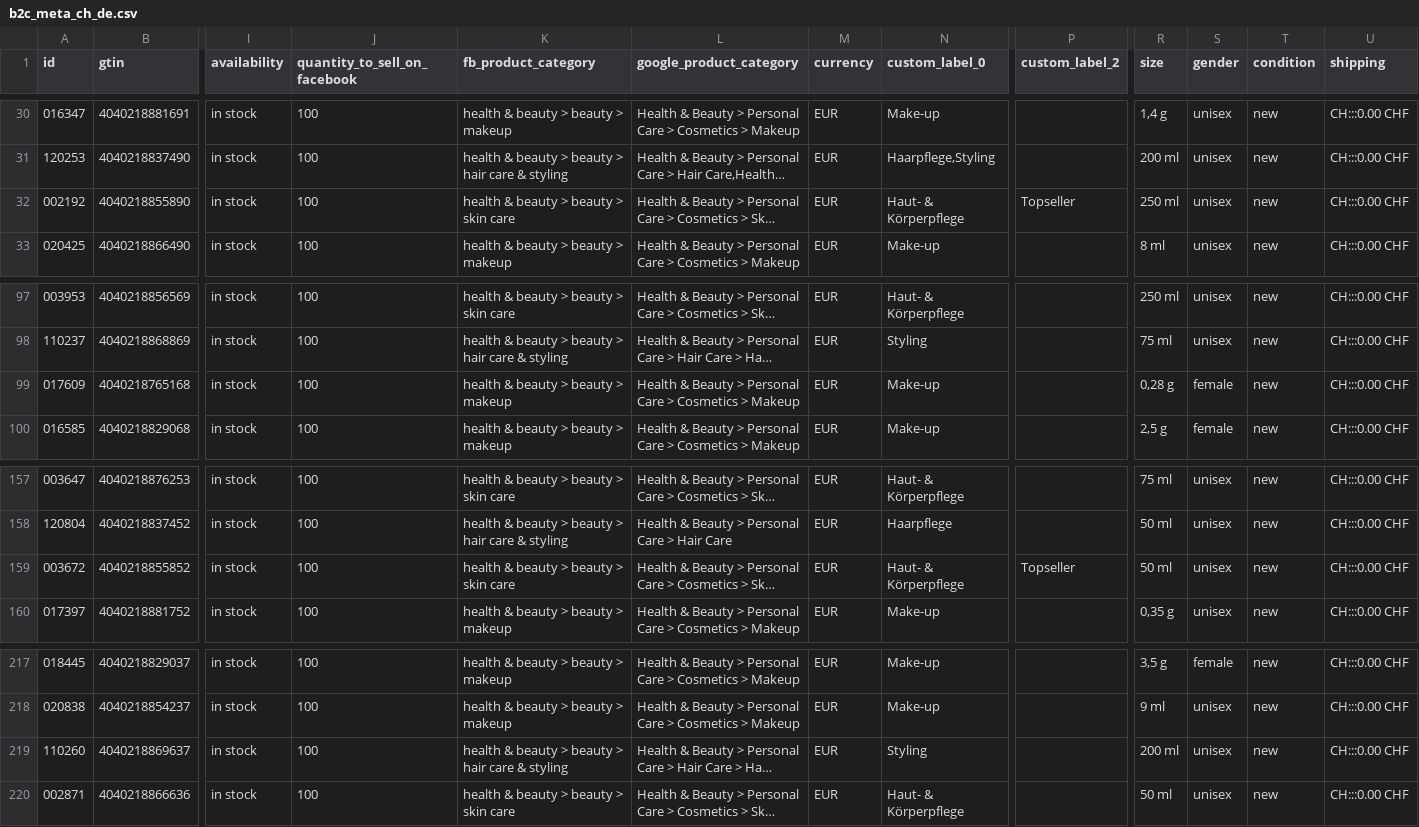
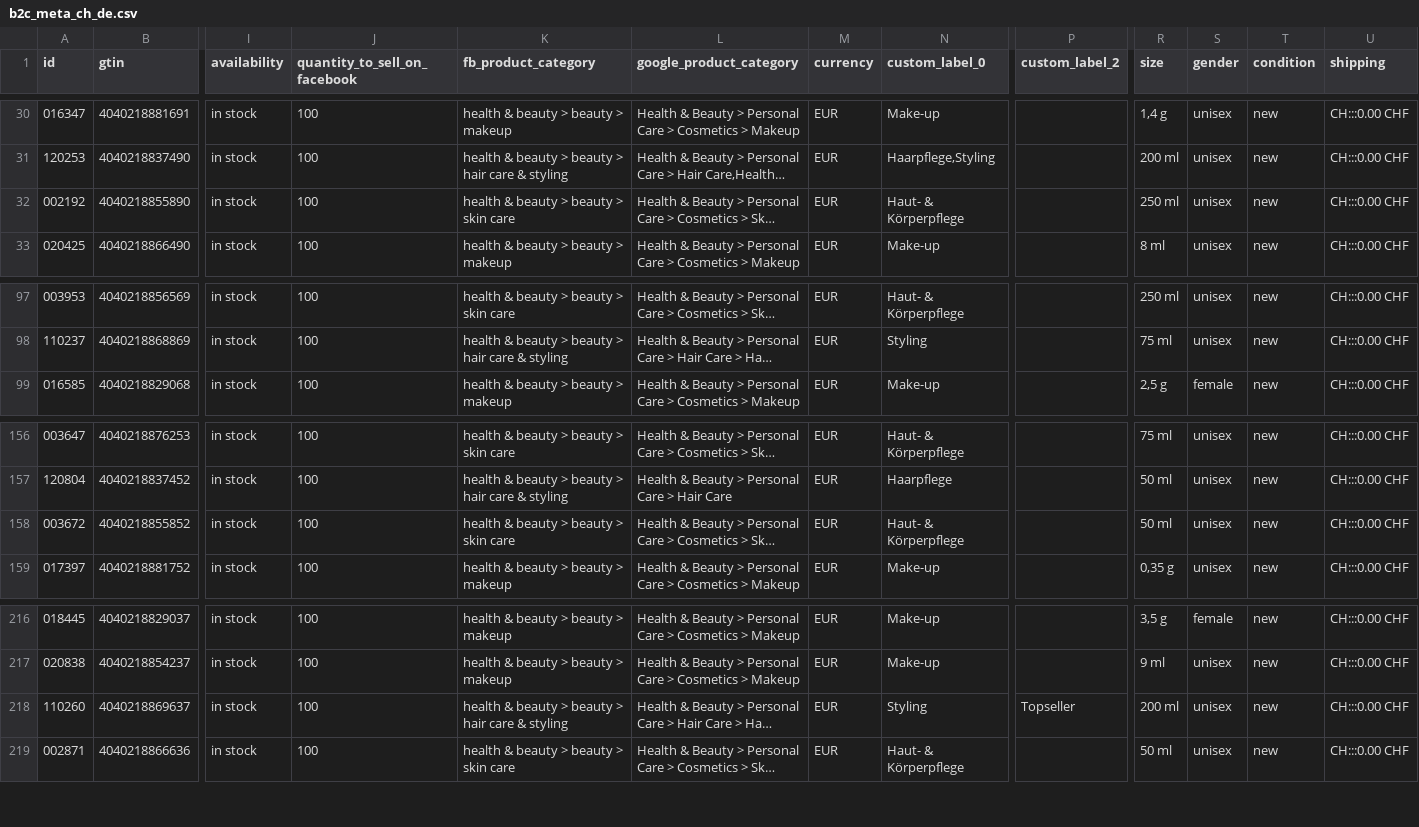
Before and after one commit to labiosthetique/public-csv, a CSV file: feed/b2c_meta_ch_de.csv, drawn as a sheet; only a part is shown, gaps mark what is left out; long unchanged cells end in …; removed rows and columns are numbered as before the commit, all else as after; rows hold the shown columns only; the diff names each change by its address in the sheet, - before the commit and + after, or states it on an @@ line.

```diff
--- a/feed/b2c_meta_ch_de.csv
+++ b/feed/b2c_meta_ch_de.csv
-P32 (custom_label_2): Topseller
+P32 (custom_label_2): (empty)
-row 99: 017609 | 4040218765168 | in stock | 100 | health & beauty > beauty > makeup | Health & Beauty > Personal Care > Cosmetics > Makeup | EUR | Make-up |  | 0,28 g | female | new | CH:::0.00 CHF
-P158 (custom_label_2): Topseller
+P158 (custom_label_2): (empty)
-P218 (custom_label_2): (empty)
+P218 (custom_label_2): Topseller
```
Also changed, not shown: feed/b2c_meta_ch_de_ovr_ch.csv, feed/b2c_optimizely_dk.csv, 33 other files.
